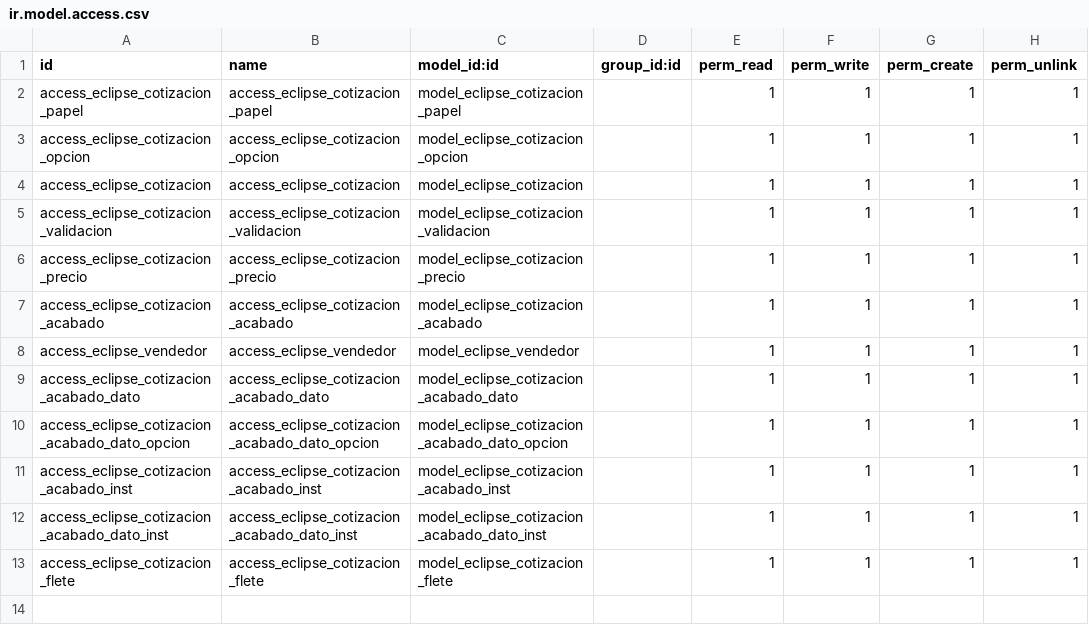
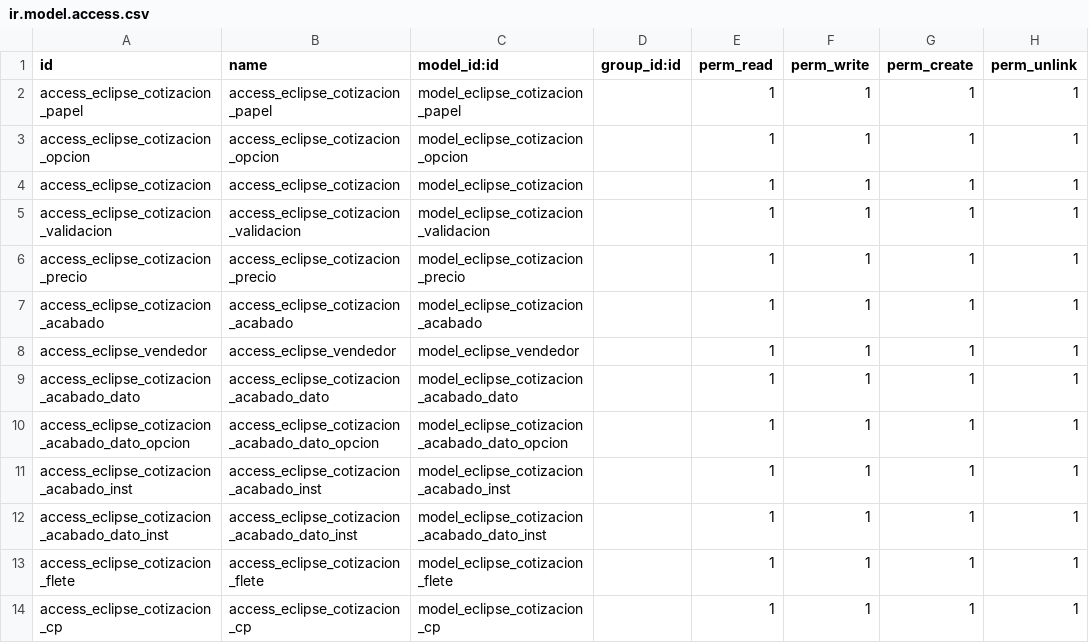
Before and after one commit to Huascar-Ona/eclipse_coti, a CSV file: security/ir.model.access.csv, drawn as a sheet.

```diff
--- a/security/ir.model.access.csv
+++ b/security/ir.model.access.csv
@@ -13 +13,2 @@ access_eclipse_cotizacion_acabado_dato_inst,access_eclipse_cotizacion_acabado_da
 access_eclipse_cotizacion_flete,access_eclipse_cotizacion_flete,model_eclipse_cotizacion_flete,,1,1,1,1
+access_eclipse_cotizacion_cp,access_eclipse_cotizacion_cp,model_eclipse_cotizacion_cp,,1,1,1,1
```
Also changed, not shown: 3 other files.
